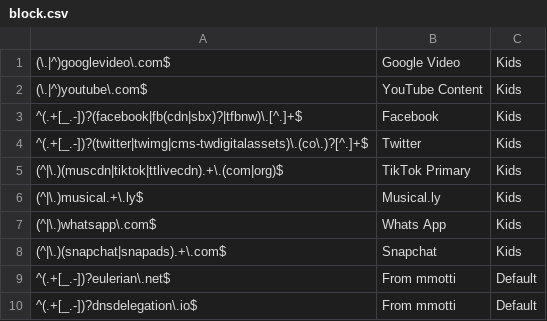
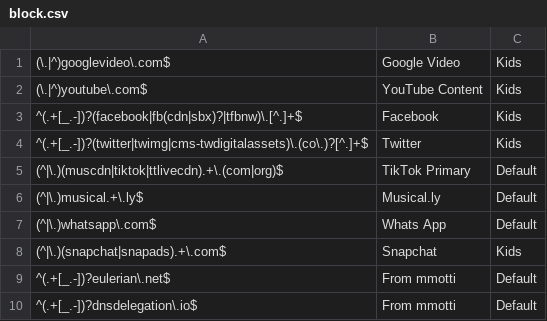
Before and after one commit to daedalus-labs/pi-hole-config, a CSV file: blocklists/regex/block.csv, drawn as a sheet.

```diff
--- a/blocklists/regex/block.csv
+++ b/blocklists/regex/block.csv
@@ -4,5 +4,5 @@
 ^(.+[_.-])?(twitter|twimg|cms-twdigitalassets)\.(co\.)?[^.]+$,Twitter,Kids
-(^|\.)(muscdn|tiktok|ttlivecdn).+\.(com|org)$,TikTok Primary,Kids
-(^|\.)musical.+\.ly$,Musical.ly,Kids
-(^|\.)whatsapp\.com$,Whats App,Kids
+(^|\.)(muscdn|tiktok|ttlivecdn).+\.(com|org)$,TikTok Primary,Default
+(^|\.)musical.+\.ly$,Musical.ly,Default
+(^|\.)whatsapp\.com$,Whats App,Default
 (^|\.)(snapchat|snapads).+\.com$,Snapchat,Kids
```
Also changed, not shown: 2 other files.
